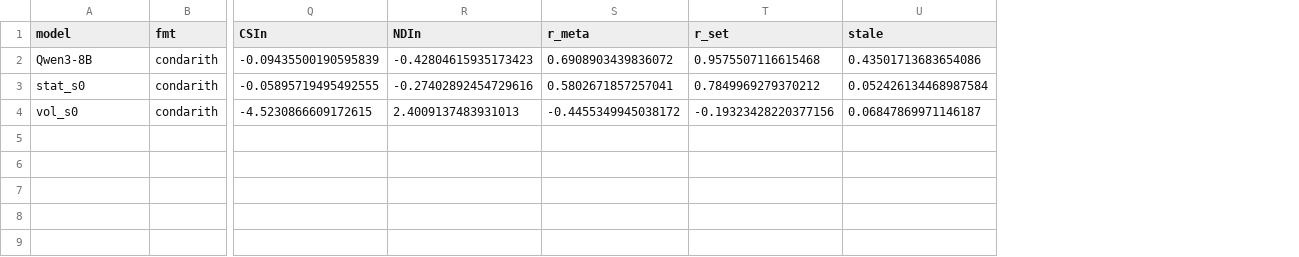
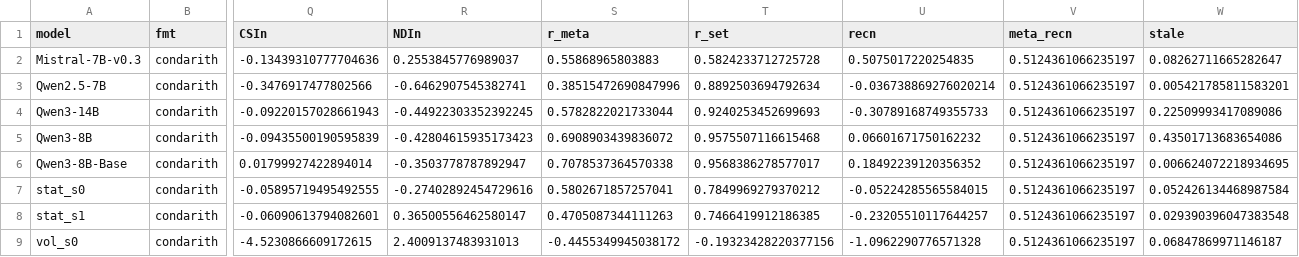
Before and after one commit to Nhckdvrl/ssn-group-papaer, a CSV file: workbench/in-context-evidence-structure/results/conf_condarith/summary.csv, drawn as a sheet; only a part is shown, gaps mark what is left out; addresses are those after the commit; rows hold the shown columns only; the diff names each change by its address in the sheet, - before the commit and + after, or states it on an @@ line.

```diff
--- a/workbench/in-context-evidence-structure/results/conf_condarith/summary.csv
+++ b/workbench/in-context-evidence-structure/results/conf_condarith/summary.csv
+column U (recn), row 5: 0.06601671750162232; row 7: -0.05224285565584015; row 9: -1.0962290776571328
+column V (meta_recn), row 5: 0.5124361066235197; row 7: 0.5124361066235197; row 9: 0.5124361066235197
+row 2: Mistral-7B-v0.3 | condarith | -0.13439310777704636 | 0.2553845776989037 | 0.55868965803883 | 0.5824233712725728 | 0.5075017220254835 | 0.5124361066235197 | 0.08262711665282647
+row 3: Qwen2.5-7B | condarith | -0.3476917477802566 | -0.6462907545382741 | 0.38515472690847996 | 0.8892503694792634 | -0.036738869276020214 | 0.5124361066235197 | 0.005421785811583201
+row 4: Qwen3-14B | condarith | -0.09220157028661943 | -0.44922303352392245 | 0.5782822021733044 | 0.9240253452699693 | -0.30789168749355733 | 0.5124361066235197 | 0.22509993417089086
+row 6: Qwen3-8B-Base | condarith | 0.01799927422894014 | -0.3503778787892947 | 0.7078537364570338 | 0.9568386278577017 | 0.18492239120356352 | 0.5124361066235197 | 0.006624072218934695
+row 8: stat_s1 | condarith | -0.06090613794082601 | 0.36500556462580147 | 0.4705087344111263 | 0.7466419912186385 | -0.23205510117644257 | 0.5124361066235197 | 0.029390396047383548
```
Also changed, not shown: workbench/in-context-evidence-structure/results/conf_fvtask/summary.csv, workbench/in-context-evidence-structure/results/conf_rel/summary.csv, 20 other files.
